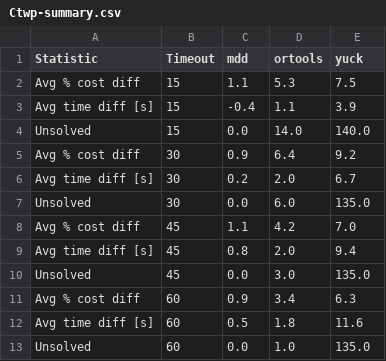
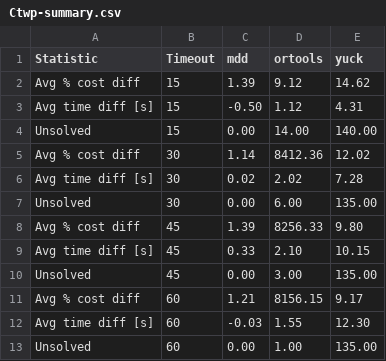
Before and after one commit to FedericoCampe8/BehaviorTreeSolver, a CSV file: benchmarks/Ctwp-summary.csv, drawn as a sheet.

Commit message:
Mosp benchmarks update

```diff
--- a/benchmarks/Ctwp-summary.csv
+++ b/benchmarks/Ctwp-summary.csv
@@ -1,13 +1,13 @@
 Statistic;Timeout;mdd;ortools;yuck
-Avg % cost diff;15;1.1;5.3;7.5
-Avg time diff [s];15;-0.4;1.1;3.9
-Unsolved;15;0.0;14.0;140.0
-Avg % cost diff;30;0.9;6.4;9.2
-Avg time diff [s];30;0.2;2.0;6.7
-Unsolved;30;0.0;6.0;135.0
-Avg % cost diff;45;1.1;4.2;7.0
-Avg time diff [s];45;0.8;2.0;9.4
-Unsolved;45;0.0;3.0;135.0
-Avg % cost diff;60;0.9;3.4;6.3
-Avg time diff [s];60;0.5;1.8;11.6
-Unsolved;60;0.0;1.0;135.0
+Avg % cost diff;15;1.39;9.12;14.62
+Avg time diff [s];15;-0.50;1.12;4.31
+Unsolved;15;0.00;14.00;140.00
+Avg % cost diff;30;1.14;8412.36;12.02
+Avg time diff [s];30;0.02;2.02;7.28
+Unsolved;30;0.00;6.00;135.00
+Avg % cost diff;45;1.39;8256.33;9.80
+Avg time diff [s];45;0.33;2.10;10.15
+Unsolved;45;0.00;3.00;135.00
+Avg % cost diff;60;1.21;8156.15;9.17
+Avg time diff [s];60;-0.03;1.55;12.30
+Unsolved;60;0.00;1.00;135.00
```
Also changed, not shown: benchmarks/Jsp-summary.csv, benchmarks/Mosp-summary.csv, 39 other files.
